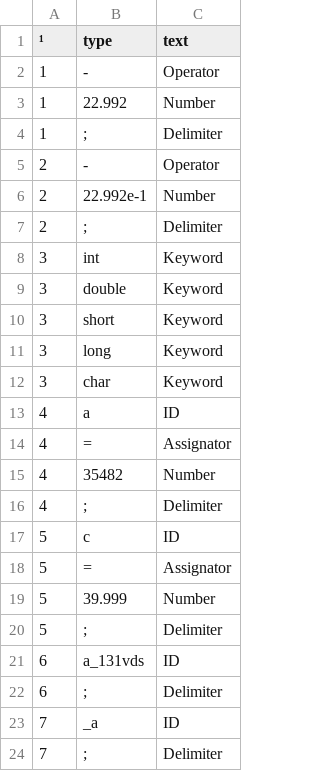
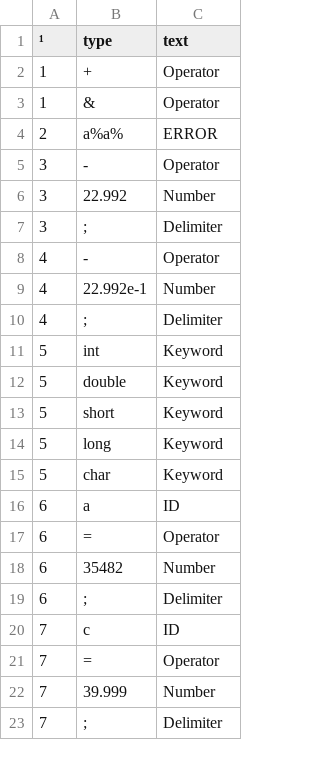
Before and after one commit to Gremlinden/compiler, a CSV file: result.csv, drawn as a sheet; only a part is shown; the diff covers the shown part only.

```diff
--- a/result.csv
+++ b/result.csv
@@ -1,24 +1,23 @@
 "¹","type","text"
-"1","-","Operator"
-"1","22.992","Number"
-"1",";","Delimiter"
-"2","-","Operator"
-"2","22.992e-1","Number"
-"2",";","Delimiter"
-"3","int","Keyword"
-"3","double","Keyword"
-"3","short","Keyword"
-"3","long","Keyword"
-"3","char","Keyword"
-"4","a","ID"
-"4","=","Assignator"
-"4","35482","Number"
+"1","+","Operator"
+"1","&","Operator"
+"2","a%a%","ERROR"
+"3","-","Operator"
+"3","22.992","Number"
+"3",";","Delimiter"
+"4","-","Operator"
+"4","22.992e-1","Number"
 "4",";","Delimiter"
-"5","c","ID"
-"5","=","Assignator"
-"5","39.999","Number"
-"5",";","Delimiter"
-"6","a_131vds","ID"
+"5","int","Keyword"
+"5","double","Keyword"
+"5","short","Keyword"
+"5","long","Keyword"
+"5","char","Keyword"
+"6","a","ID"
+"6","=","Operator"
+"6","35482","Number"
 "6",";","Delimiter"
-"7","_a","ID"
+"7","c","ID"
+"7","=","Operator"
+"7","39.999","Number"
 "7",";","Delimiter"
```
Also changed, not shown: 15 added rows, 11 removed rows and 9 edited cells elsewhere in this file, 5 other files.
